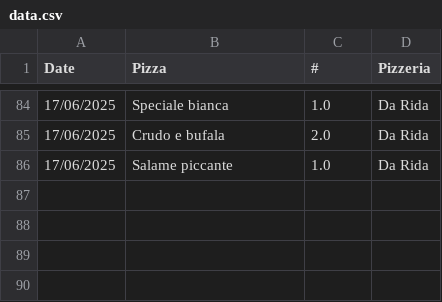
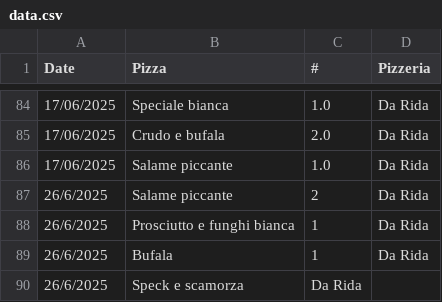
Before and after one commit to Luca-Pozzi/pizza_chart, a CSV file: data/data.csv, drawn as a sheet; only a part is shown, gaps mark what is left out; the diff names each change by its address in the sheet, - before the commit and + after, or states it on an @@ line.

```diff
--- a/data/data.csv
+++ b/data/data.csv
+row 87: 26/6/2025 | Salame piccante | 2 | Da Rida
+row 88: 26/6/2025 | Prosciutto e funghi bianca | 1 | Da Rida
+row 89: 26/6/2025 | Bufala | 1 | Da Rida
+row 90: 26/6/2025 | Speck e scamorza | Da Rida
```
